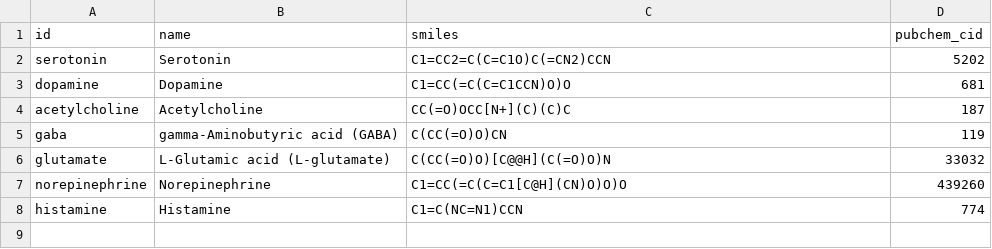
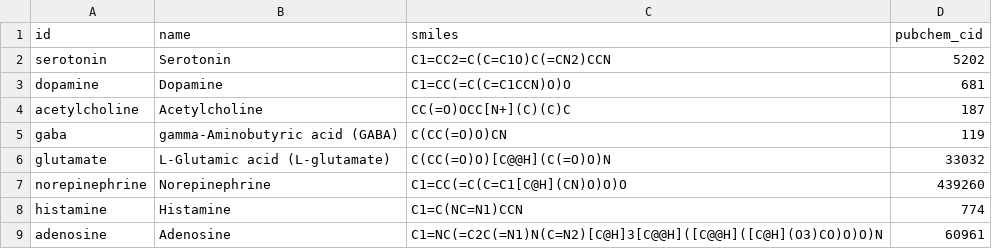
Before and after one commit to christoph-otte/smiles2latex, a CSV file: data/raw/molecules.csv, drawn as a sheet; the diff names each change by its address in the sheet, - before the commit and + after, or states it on an @@ line.

Commit message:
add new function: convert one SMILES string and print its LaTeX fragment on terminal

```diff
--- a/data/raw/molecules.csv
+++ b/data/raw/molecules.csv
+row 9: adenosine | Adenosine | C1=NC(=C2C(=N1)N(C=N2)[C@H]3[C@@H]([C@@H]([C@H](O3)CO)O)O)N | 60961
```
Also changed, not shown: 6 other files.
